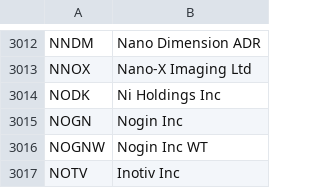
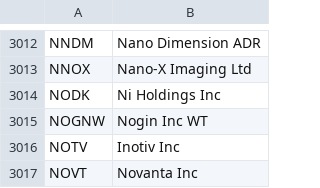
Before and after one commit to JasonHertz/finance, a CSV file: symbols_NASDAQ.csv, drawn as a sheet; only a part is shown, gaps mark what is left out; the shorter side is filled out with more unchanged rows; the diff names each change by its address in the sheet, - before the commit and + after, or states it on an @@ line.

Commit message:
Update symbols_NASDAQ.csv

```diff
--- a/symbols_NASDAQ.csv
+++ b/symbols_NASDAQ.csv
-row 3015: NOGN | Nogin Inc
```
